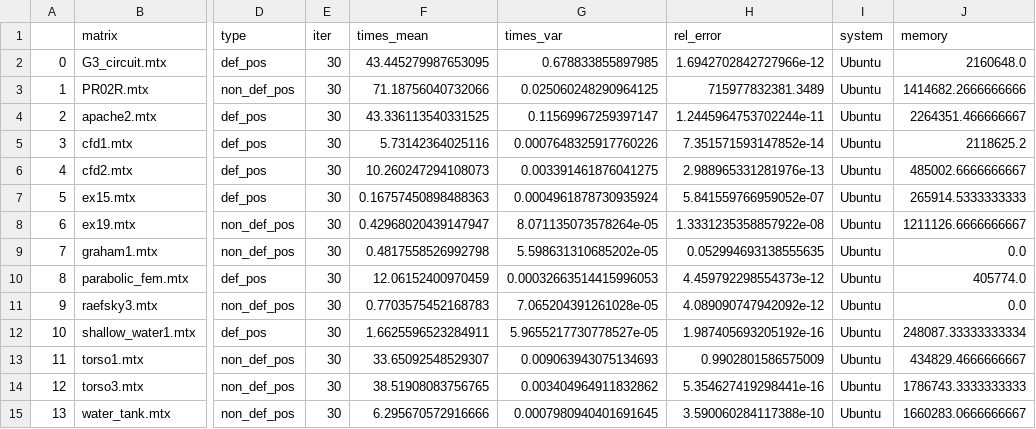
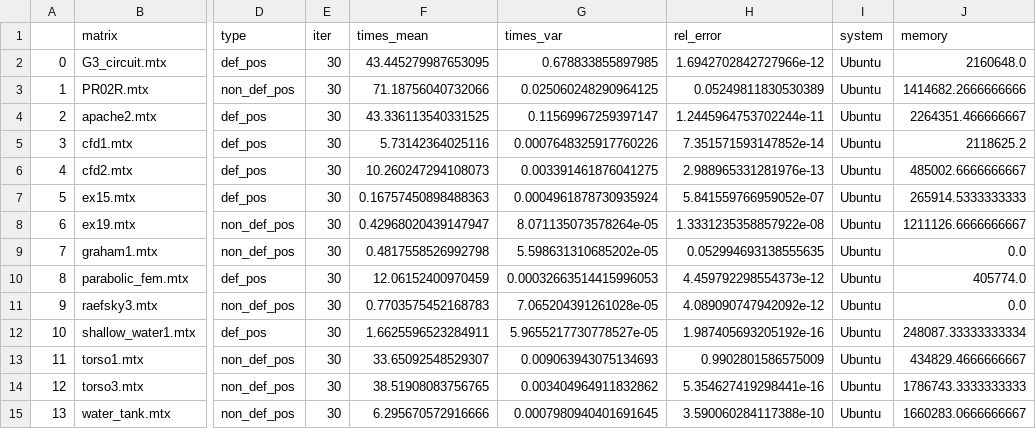
Before and after one commit to PCampi/algebra-lineare, a CSV file: dati_grafici/python_ubuntu.csv, drawn as a sheet; only a part is shown, gaps mark what is left out; the diff names each change by its address in the sheet, - before the commit and + after, or states it on an @@ line.

Commit message:
Corretti dati su python windows.

```diff
--- a/dati_grafici/python_ubuntu.csv
+++ b/dati_grafici/python_ubuntu.csv
-H3 (rel_error): 715977832381.3489
+H3 (rel_error): 0.05249811830530389
```
Also changed, not shown: dati_grafici/python_windows.csv.
